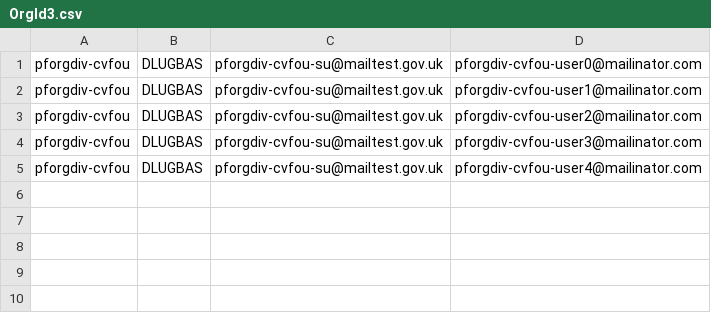
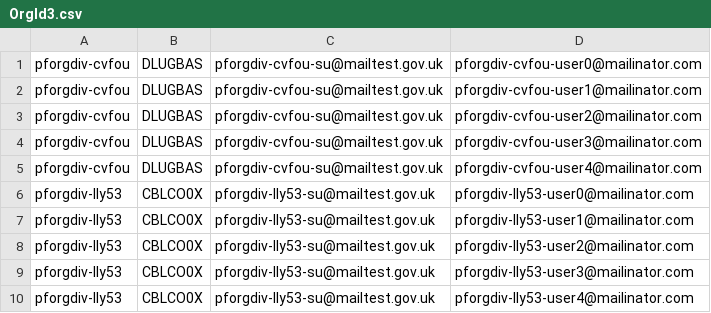
Before and after one commit to hmcts/probate-exui-performance-tests, a CSV file: OrgId3.csv, drawn as a sheet; the diff names each change by its address in the sheet, - before the commit and + after, or states it on an @@ line.

```diff
--- a/OrgId3.csv
+++ b/OrgId3.csv
+row 6: pforgdiv-lly53 | CBLCO0X | pforgdiv-lly53-su@mailtest.gov.uk | pforgdiv-lly53-user0@mailinator.com
+row 7: pforgdiv-lly53 | CBLCO0X | pforgdiv-lly53-su@mailtest.gov.uk | pforgdiv-lly53-user1@mailinator.com
+row 8: pforgdiv-lly53 | CBLCO0X | pforgdiv-lly53-su@mailtest.gov.uk | pforgdiv-lly53-user2@mailinator.com
+row 9: pforgdiv-lly53 | CBLCO0X | pforgdiv-lly53-su@mailtest.gov.uk | pforgdiv-lly53-user3@mailinator.com
+row 10: pforgdiv-lly53 | CBLCO0X | pforgdiv-lly53-su@mailtest.gov.uk | pforgdiv-lly53-user4@mailinator.com
```
Also changed, not shown: src/gatling/resources/ProbateUserData.csv, 7 other files.
